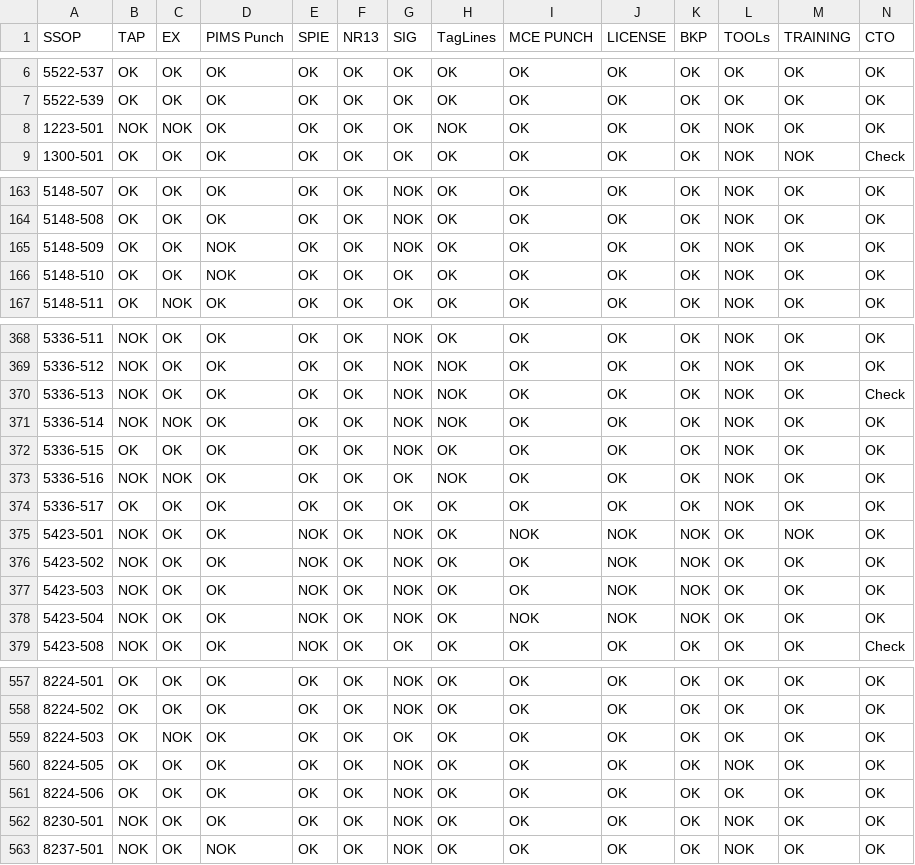
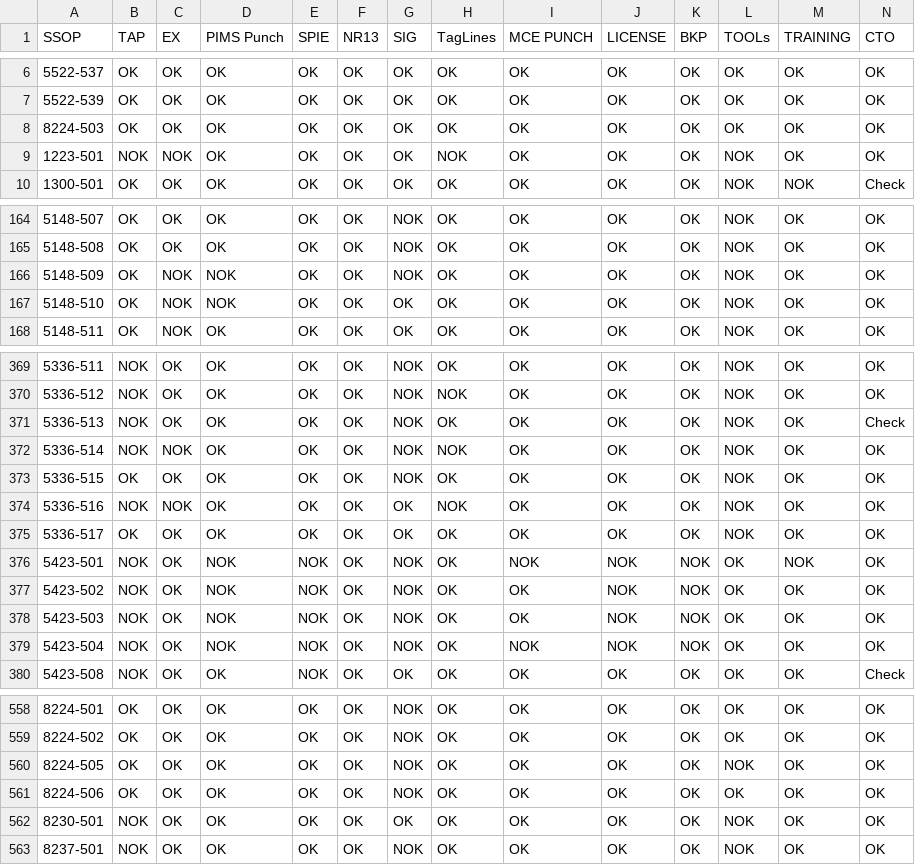
Before and after one commit to leojaime20/TTAS-Check, a CSV file: public/data/ttas.csv, drawn as a sheet; only a part is shown, gaps mark what is left out; removed rows and columns are numbered as before the commit, all else as after; rows hold the shown columns only; the diff covers the shown part only; the diff names each change by its address in the sheet, - before the commit and + after, or states it on an @@ line.

Commit message:
Add files via upload

```diff
--- a/public/data/ttas.csv
+++ b/public/data/ttas.csv
+row 8: 8224-503 | OK | OK | OK | OK | OK | OK | OK | OK | OK | OK | OK | OK | OK
-C166:C167 (EX): OK
+C166:C167 (EX): NOK
-H371 (TagLines): NOK
+H371 (TagLines): OK
-D376:D379 (PIMS Punch): OK
+D376:D379 (PIMS Punch): NOK
-row 559: 8224-503 | OK | NOK | OK | OK | OK | OK | OK | OK | OK | OK | OK | OK | OK
-G562 (SIG): NOK
+G562 (SIG): OK
-D563 (PIMS Punch): NOK
+D563 (PIMS Punch): OK
```
Also changed, not shown: 41 edited cells elsewhere in this file.
